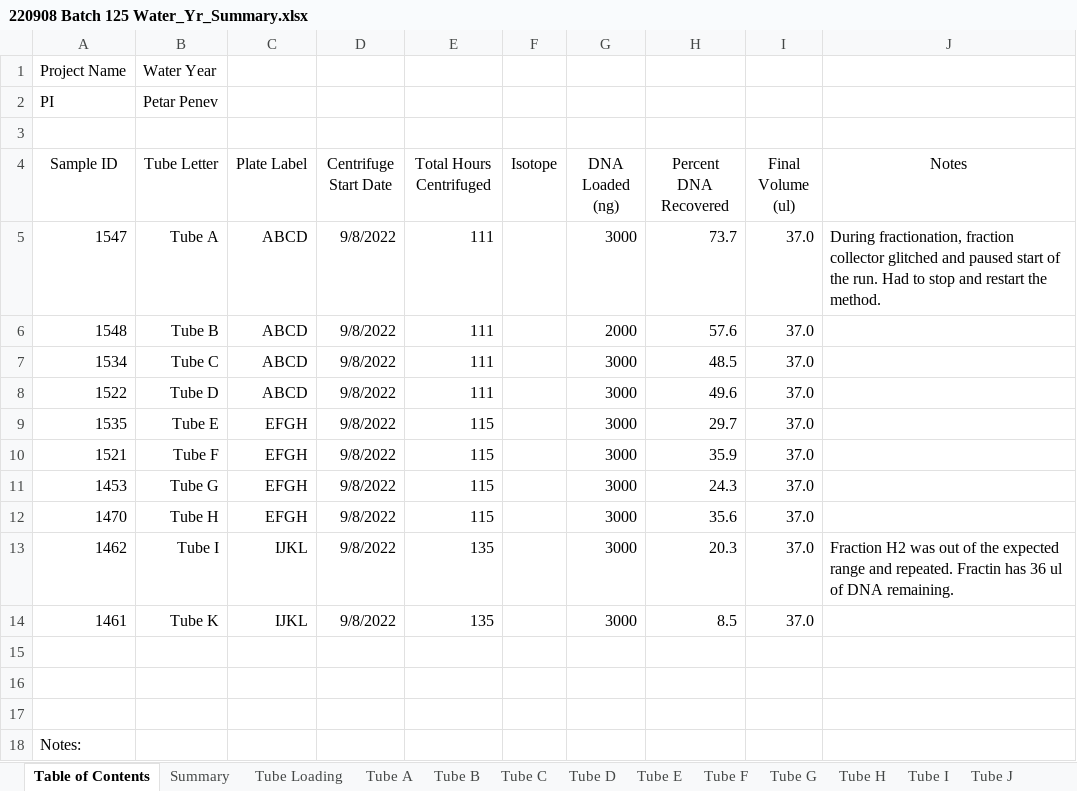
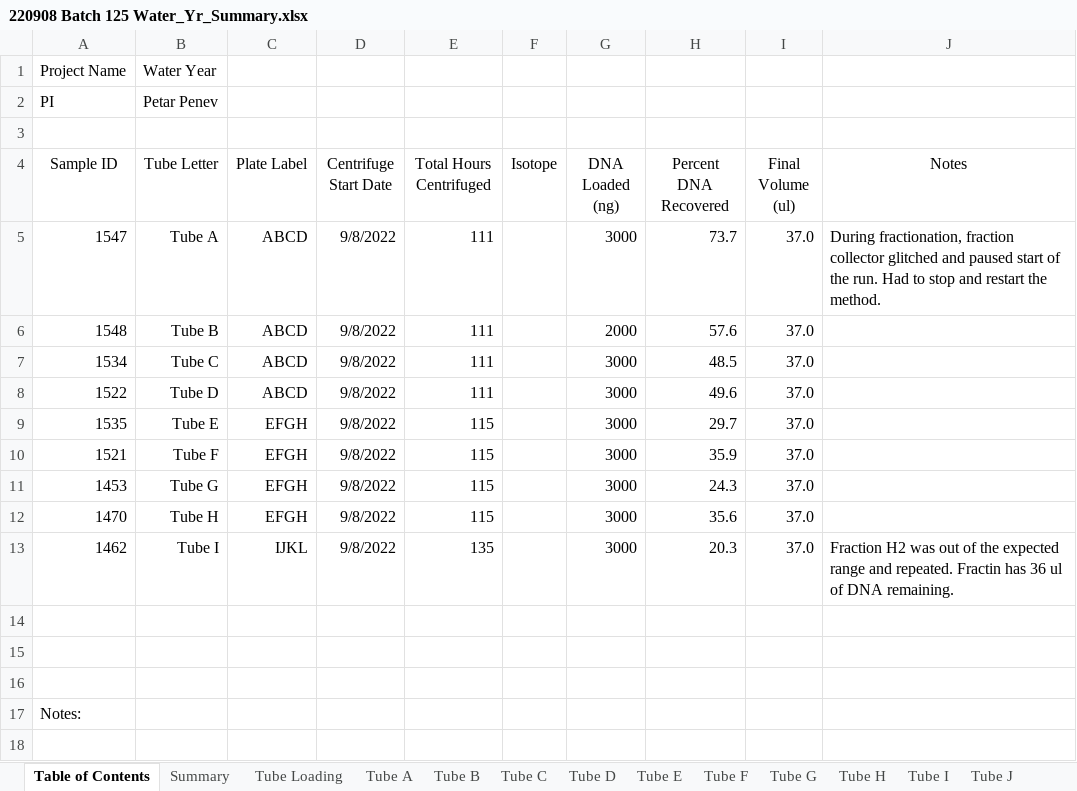
Before and after one commit to petaripenev/SIP, an Excel workbook: data/fractionation/220908 Batch 125 Water_Yr_Summary.xlsx, sheet Table of Contents, drawn as a sheet; values as stored, in another font and other column widths than the file's, no borders; the diff names each change by its address in the sheet, - before the commit and + after, or states it on an @@ line.

```diff
--- a/data/fractionation/220908 Batch 125 Water_Yr_Summary.xlsx (sheet Table of Contents)
+++ b/data/fractionation/220908 Batch 125 Water_Yr_Summary.xlsx (sheet Table of Contents)
-row 14: 1461 | Tube K | IJKL | 9/8/2022 | 135 |  | 3000 | 8.5 | 37.0
```
Also changed, not shown: sheet Summary, charts or pictures, data/fractionation/230301 Batch 139 Water Yr Summary.xlsx, data/fractionation/230329 Batch 143 Water Yr Summary.xlsx, 35 other files.
